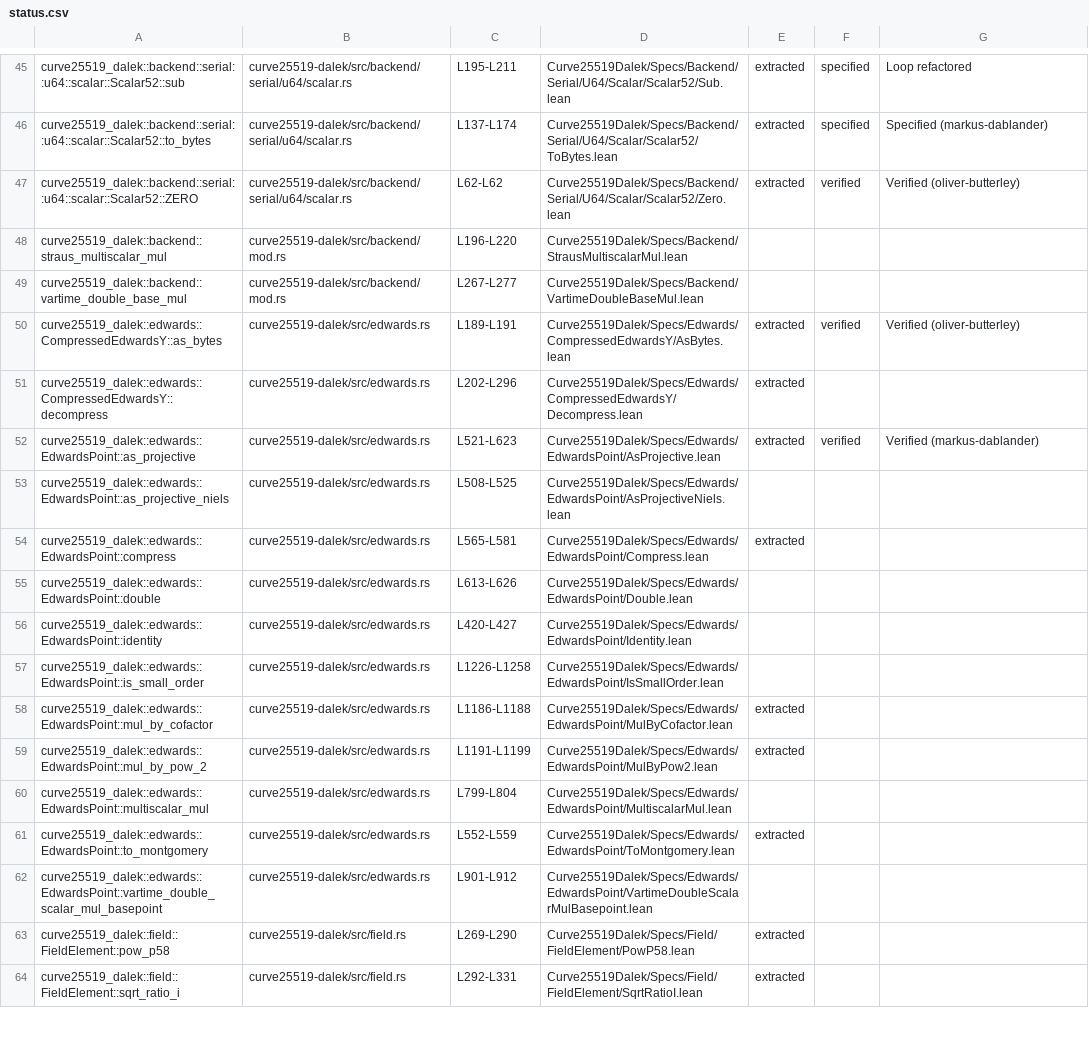
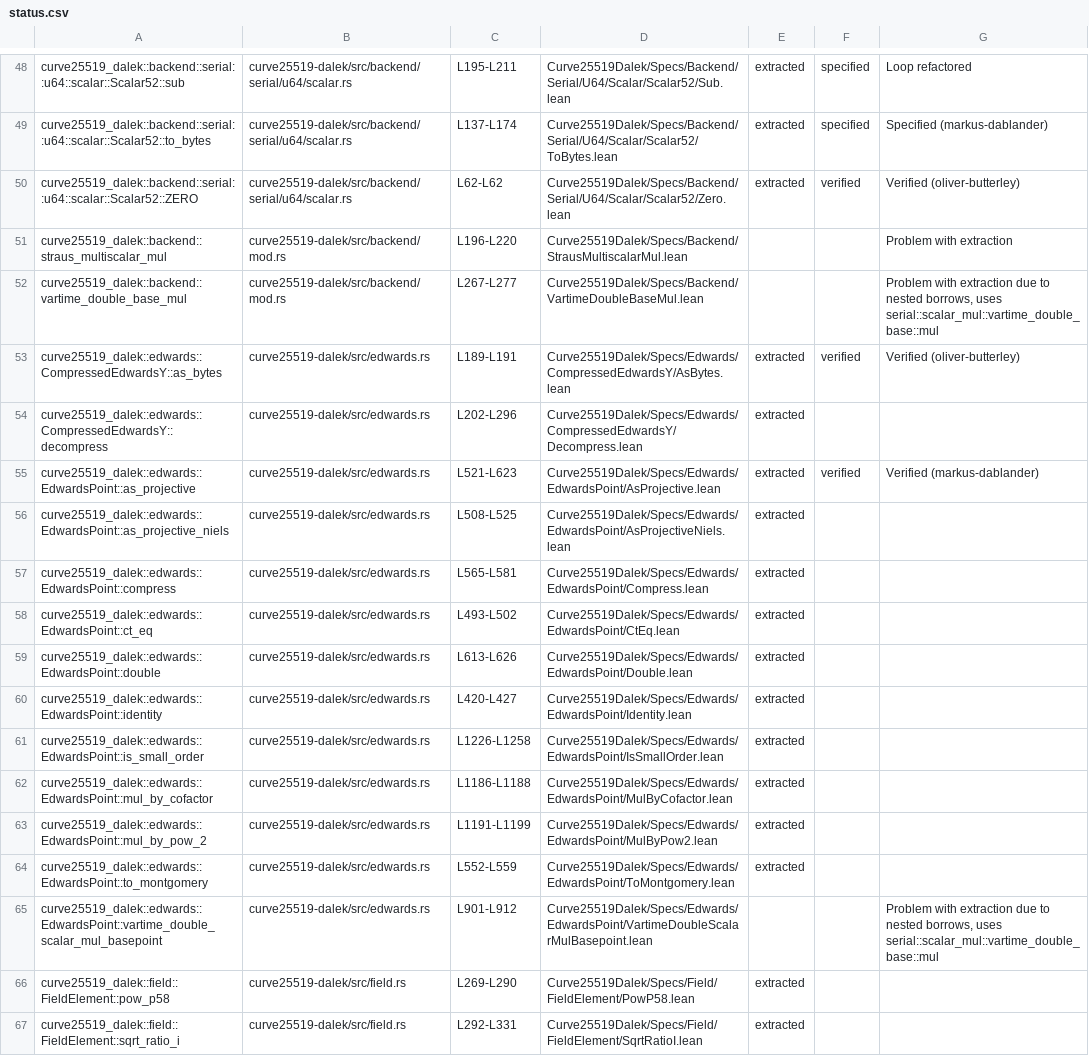
Before and after one commit to oliver-butterley/curve25519-dalek-lean-verify, a CSV file: status.csv, drawn as a sheet; only a part is shown, gaps mark what is left out; the diff covers the shown part only.

Commit message:
feat: extract most the remaining functions (#80)
* extract curve25519_dalek::backend::serial::curve_models::ProjectivePoint::as_extended
* extract edwards.EdwardsPoint.as_projective_niels
* extract curve25519_dalek::edwards::EdwardsPoint::double
* extract edwards.EdwardsPoint.identity,
* extract edwards.EdwardsPoint.ct_eq,
* extract edwards.EdwardsPoint.is_small_order
* extract backend.serial.u64.field.FieldElement51.MINUS_ONE
* extract  montgomery.MontgomeryPoint.to_edwards
* extract  field.FieldElement51.is_zero
* extract  field.FieldElement51.invsqrt
* extract  ristretto.CompressedRistretto.decompress
* extract - ristretto.RistrettoPoint.compress
* extract  backend.serial.u64.constants.INVSQRT_A_MINUS_D
* extract backend.serial.u64.constants.ONE_MINUS_EDWARDS_D_SQUARED
* extract  backend.serial.u64.constants.EDWARDS_D_MINUS_ONE_SQUARED
* extract  ristretto.RistrettoPoint.elligator_ristretto_flavor
* extract ristretto.RistrettoPoint.from_uniform_bytes

```diff
--- a/status.csv
+++ b/status.csv
@@ -47,4 +50,4 @@ curve25519_dalek::backend::serial::u64::scalar::Scalar52::to_bytes,curve25519-da
 curve25519_dalek::backend::serial::u64::scalar::Scalar52::ZERO,curve25519-dalek/src/backend/serial/u64/scalar.rs,L62-L62,Curve25519Dalek/Specs/Backend/Serial/U64/Scalar/Scalar52/Zero.lean,extracted,verified,Verified (oliver-butterley)
-curve25519_dalek::backend::straus_multiscalar_mul,curve25519-dalek/src/backend/mod.rs,L196-L220,Curve25519Dalek/Specs/Backend/StrausMultiscalarMul.lean,,,
-curve25519_dalek::backend::vartime_double_base_mul,curve25519-dalek/src/backend/mod.rs,L267-L277,Curve25519Dalek/Specs/Backend/VartimeDoubleBaseMul.lean,,,
+curve25519_dalek::backend::straus_multiscalar_mul,curve25519-dalek/src/backend/mod.rs,L196-L220,Curve25519Dalek/Specs/Backend/StrausMultiscalarMul.lean,,,Problem with extraction
+curve25519_dalek::backend::vartime_double_base_mul,curve25519-dalek/src/backend/mod.rs,L267-L277,Curve25519Dalek/Specs/Backend/VartimeDoubleBaseMul.lean,,,"Problem with extraction due to nested borrows, uses serial::scalar_mul::vartime_double_base::mul"
 curve25519_dalek::edwards::CompressedEdwardsY::as_bytes,curve25519-dalek/src/edwards.rs,L189-L191,Curve25519Dalek/Specs/Edwards/CompressedEdwardsY/AsBytes.lean,extracted,verified,Verified (oliver-butterley)
@@ -52,12 +55,12 @@ curve25519_dalek::edwards::CompressedEdwardsY::decompress,curve25519-dalek/src/e
 curve25519_dalek::edwards::EdwardsPoint::as_projective,curve25519-dalek/src/edwards.rs,L521-L623,Curve25519Dalek/Specs/Edwards/EdwardsPoint/AsProjective.lean,extracted,verified,Verified (markus-dablander)
-curve25519_dalek::edwards::EdwardsPoint::as_projective_niels,curve25519-dalek/src/edwards.rs,L508-L525,Curve25519Dalek/Specs/Edwards/EdwardsPoint/AsProjectiveNiels.lean,,,
+curve25519_dalek::edwards::EdwardsPoint::as_projective_niels,curve25519-dalek/src/edwards.rs,L508-L525,Curve25519Dalek/Specs/Edwards/EdwardsPoint/AsProjectiveNiels.lean,extracted,,
 curve25519_dalek::edwards::EdwardsPoint::compress,curve25519-dalek/src/edwards.rs,L565-L581,Curve25519Dalek/Specs/Edwards/EdwardsPoint/Compress.lean,extracted,,
-curve25519_dalek::edwards::EdwardsPoint::double,curve25519-dalek/src/edwards.rs,L613-L626,Curve25519Dalek/Specs/Edwards/EdwardsPoint/Double.lean,,,
-curve25519_dalek::edwards::EdwardsPoint::identity,curve25519-dalek/src/edwards.rs,L420-L427,Curve25519Dalek/Specs/Edwards/EdwardsPoint/Identity.lean,,,
-curve25519_dalek::edwards::EdwardsPoint::is_small_order,curve25519-dalek/src/edwards.rs,L1226-L1258,Curve25519Dalek/Specs/Edwards/EdwardsPoint/IsSmallOrder.lean,,,
+curve25519_dalek::edwards::EdwardsPoint::ct_eq,curve25519-dalek/src/edwards.rs,L493-L502,Curve25519Dalek/Specs/Edwards/EdwardsPoint/CtEq.lean,extracted,,
+curve25519_dalek::edwards::EdwardsPoint::double,curve25519-dalek/src/edwards.rs,L613-L626,Curve25519Dalek/Specs/Edwards/EdwardsPoint/Double.lean,extracted,,
+curve25519_dalek::edwards::EdwardsPoint::identity,curve25519-dalek/src/edwards.rs,L420-L427,Curve25519Dalek/Specs/Edwards/EdwardsPoint/Identity.lean,extracted,,
+curve25519_dalek::edwards::EdwardsPoint::is_small_order,curve25519-dalek/src/edwards.rs,L1226-L1258,Curve25519Dalek/Specs/Edwards/EdwardsPoint/IsSmallOrder.lean,extracted,,
 curve25519_dalek::edwards::EdwardsPoint::mul_by_cofactor,curve25519-dalek/src/edwards.rs,L1186-L1188,Curve25519Dalek/Specs/Edwards/EdwardsPoint/MulByCofactor.lean,extracted,,
 curve25519_dalek::edwards::EdwardsPoint::mul_by_pow_2,curve25519-dalek/src/edwards.rs,L1191-L1199,Curve25519Dalek/Specs/Edwards/EdwardsPoint/MulByPow2.lean,extracted,,
-curve25519_dalek::edwards::EdwardsPoint::multiscalar_mul,curve25519-dalek/src/edwards.rs,L799-L804,Curve25519Dalek/Specs/Edwards/EdwardsPoint/MultiscalarMul.lean,,,
 curve25519_dalek::edwards::EdwardsPoint::to_montgomery,curve25519-dalek/src/edwards.rs,L552-L559,Curve25519Dalek/Specs/Edwards/EdwardsPoint/ToMontgomery.lean,extracted,,
-curve25519_dalek::edwards::EdwardsPoint::vartime_double_scalar_mul_basepoint,curve25519-dalek/src/edwards.rs,L901-L912,Curve25519Dalek/Specs/Edwards/EdwardsPoint/VartimeDoubleScalarMulBasepoint.lean,,,
+curve25519_dalek::edwards::EdwardsPoint::vartime_double_scalar_mul_basepoint,curve25519-dalek/src/edwards.rs,L901-L912,Curve25519Dalek/Specs/Edwards/EdwardsPoint/VartimeDoubleScalarMulBasepoint.lean,,,"Problem with extraction due to nested borrows, uses serial::scalar_mul::vartime_double_base::mul"
 curve25519_dalek::field::FieldElement::pow_p58,curve25519-dalek/src/field.rs,L269-L290,Curve25519Dalek/Specs/Field/FieldElement/PowP58.lean,extracted,,
```
Also changed, not shown: 8 added rows, 8 removed rows and 12 edited cells elsewhere in this file, 19 other files.
